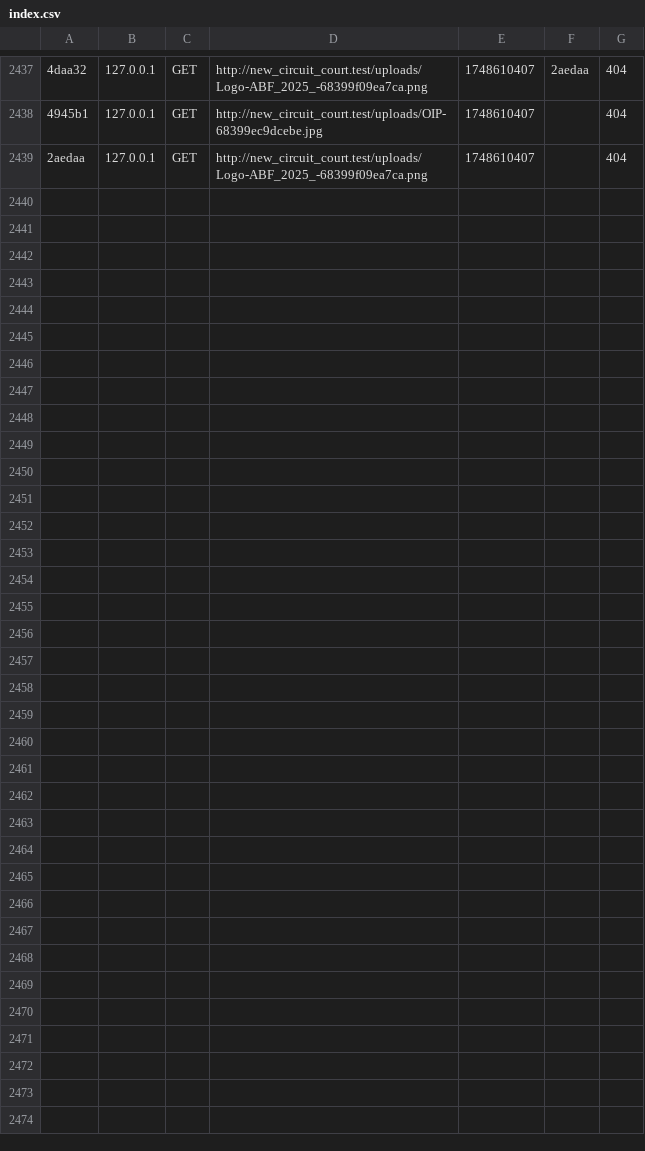
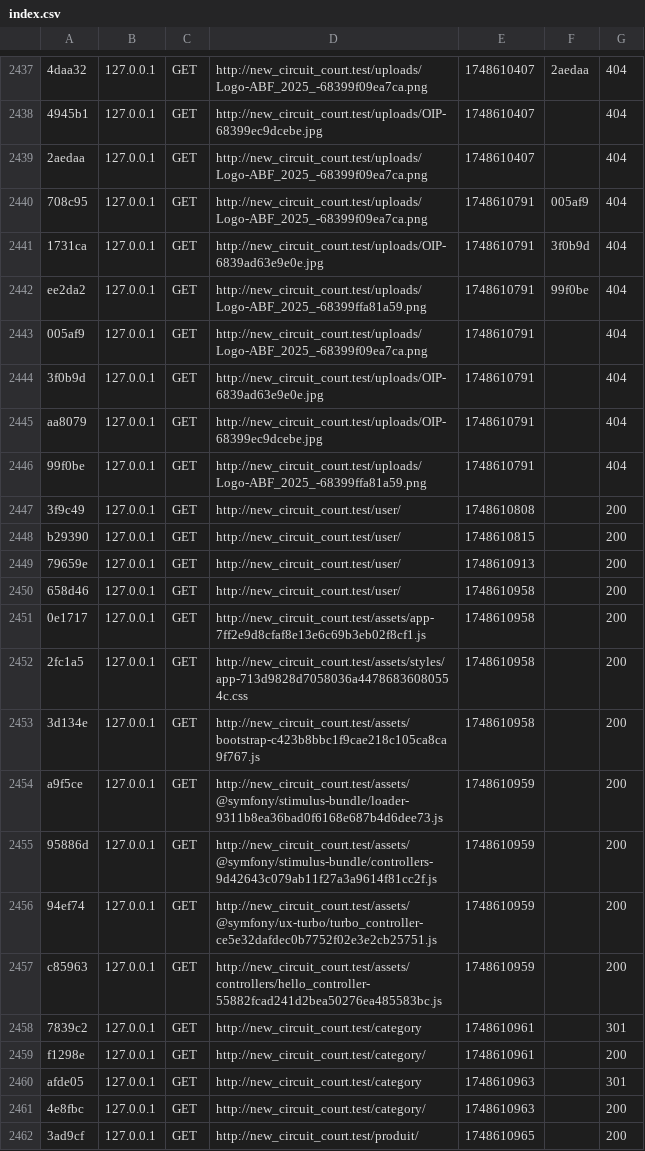
Before and after one commit to Tony3115/new_circuit_court, a CSV file: var/cache/dev/profiler/index.csv, drawn as a sheet; only a part is shown, gaps mark what is left out; the diff names each change by its address in the sheet, - before the commit and + after, or states it on an @@ line.

Commit message:
résolution des problèmes d'affichage des users

```diff
--- a/var/cache/dev/profiler/index.csv
+++ b/var/cache/dev/profiler/index.csv
+row 2440: 708c95 | 127.0.0.1 | GET | http://new_circuit_court.test/uploads/Logo-ABF_2025_-68399f09ea7ca.png | 1748610791 | 005af9 | 404
+row 2441: 1731ca | 127.0.0.1 | GET | http://new_circuit_court.test/uploads/OIP-6839ad63e9e0e.jpg | 1748610791 | 3f0b9d | 404
+row 2442: ee2da2 | 127.0.0.1 | GET | http://new_circuit_court.test/uploads/Logo-ABF_2025_-68399ffa81a59.png | 1748610791 | 99f0be | 404
+row 2443: 005af9 | 127.0.0.1 | GET | http://new_circuit_court.test/uploads/Logo-ABF_2025_-68399f09ea7ca.png | 1748610791 |  | 404
+row 2444: 3f0b9d | 127.0.0.1 | GET | http://new_circuit_court.test/uploads/OIP-6839ad63e9e0e.jpg | 1748610791 |  | 404
+row 2445: aa8079 | 127.0.0.1 | GET | http://new_circuit_court.test/uploads/OIP-68399ec9dcebe.jpg | 1748610791 |  | 404
+row 2446: 99f0be | 127.0.0.1 | GET | http://new_circuit_court.test/uploads/Logo-ABF_2025_-68399ffa81a59.png | 1748610791 |  | 404
+row 2447: 3f9c49 | 127.0.0.1 | GET | http://new_circuit_court.test/user/ | 1748610808 |  | 200
+row 2448: b29390 | 127.0.0.1 | GET | http://new_circuit_court.test/user/ | 1748610815 |  | 200
+row 2449: 79659e | 127.0.0.1 | GET | http://new_circuit_court.test/user/ | 1748610913 |  | 200
+row 2450: 658d46 | 127.0.0.1 | GET | http://new_circuit_court.test/user/ | 1748610958 |  | 200
+row 2451: 0e1717 | 127.0.0.1 | GET | http://new_circuit_court.test/assets/app-7ff2e9d8cfaf8e13e6c69b3eb02f8cf1.js | 1748610958 |  | 200
+row 2452: 2fc1a5 | 127.0.0.1 | GET | http://new_circuit_court.test/assets/styles/app-713d9828d7058036a44786836080554c.css | 1748610958 |  | 200
+row 2453: 3d134e | 127.0.0.1 | GET | http://new_circuit_court.test/assets/bootstrap-c423b8bbc1f9cae218c105ca8ca9f767.js | 1748610958 |  | 200
+row 2454: a9f5ce | 127.0.0.1 | GET | http://new_circuit_court.test/assets/@symfony/stimulus-bundle/loader-9311b8ea36bad0f6168e687b4d6dee73.js | 1748610959 |  | 200
+row 2455: 95886d | 127.0.0.1 | GET | http://new_circuit_court.test/assets/@symfony/stimulus-bundle/controllers-9d42643c079ab11f27a3a9614f81cc2f.js | 1748610959 |  | 200
+row 2456: 94ef74 | 127.0.0.1 | GET | http://new_circuit_court.test/assets/@symfony/ux-turbo/turbo_controller-ce5e32dafdec0b7752f02e3e2cb25751.js | 1748610959 |  | 200
+row 2457: c85963 | 127.0.0.1 | GET | http://new_circuit_court.test/assets/controllers/hello_controller-55882fcad241d2bea50276ea485583bc.js | 1748610959 |  | 200
+row 2458: 7839c2 | 127.0.0.1 | GET | http://new_circuit_court.test/category | 1748610961 |  | 301
+row 2459: f1298e | 127.0.0.1 | GET | http://new_circuit_court.test/category/ | 1748610961 |  | 200
+row 2460: afde05 | 127.0.0.1 | GET | http://new_circuit_court.test/category | 1748610963 |  | 301
+row 2461: 4e8fbc | 127.0.0.1 | GET | http://new_circuit_court.test/category/ | 1748610963 |  | 200
+row 2462: 3ad9cf | 127.0.0.1 | GET | http://new_circuit_court.test/produit/ | 1748610965 |  | 200
```
Also changed, not shown: 2 other files.
